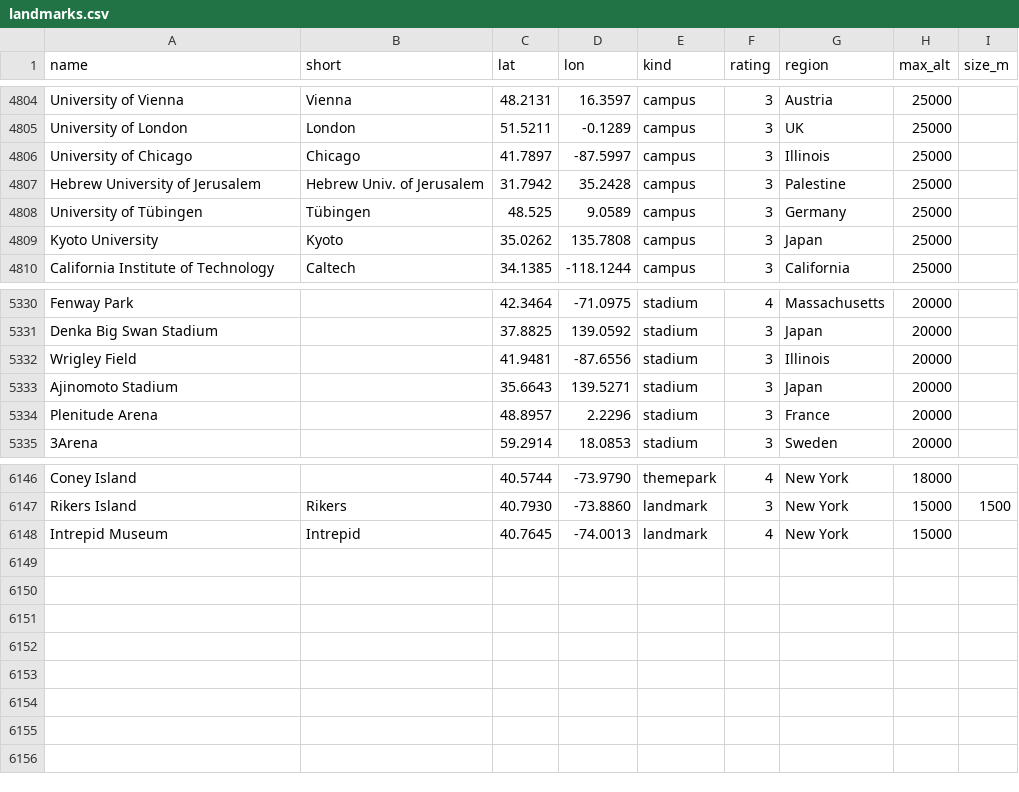
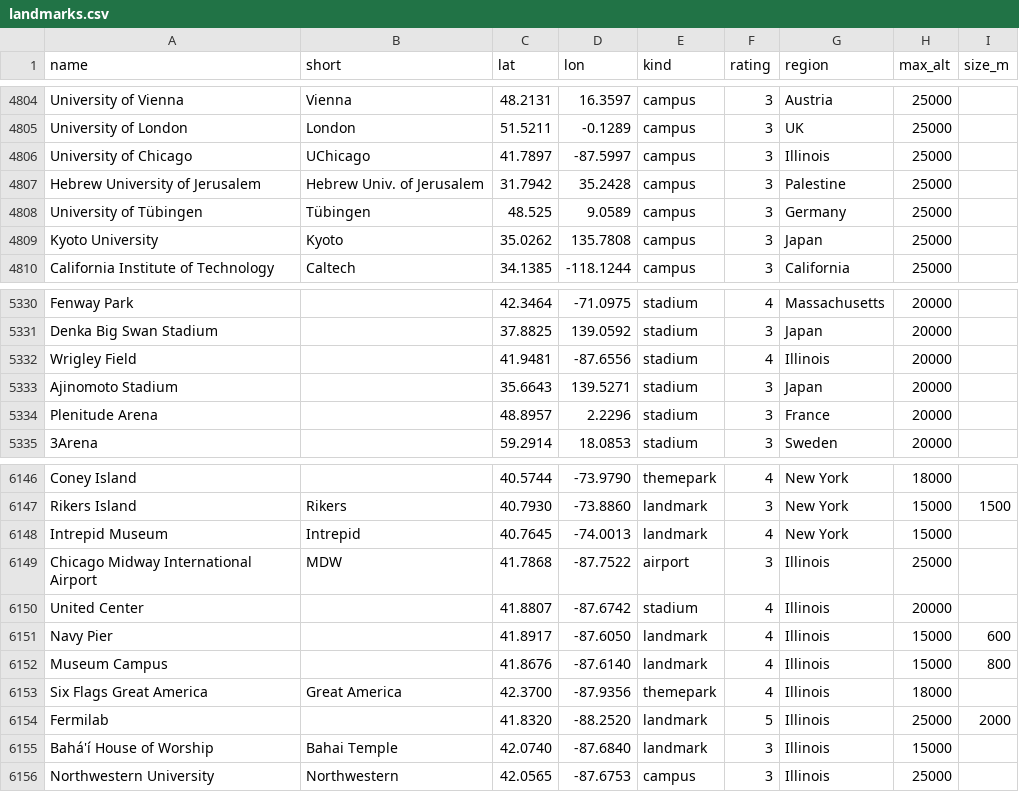
Before and after one commit to rrwhite/window-landmarks, a CSV file: data/landmarks.csv, drawn as a sheet; only a part is shown, gaps mark what is left out.

```diff
--- a/data/landmarks.csv
+++ b/data/landmarks.csv
@@ -4805,3 +4805,3 @@ University of Vienna,Vienna,48.2131,16.3597,campus,3,Austria,25000,
 University of London,London,51.5211,-0.1289,campus,3,UK,25000,
-University of Chicago,Chicago,41.7897,-87.5997,campus,3,Illinois,25000,
+University of Chicago,UChicago,41.7897,-87.5997,campus,3,Illinois,25000,
 Hebrew University of Jerusalem,Hebrew Univ. of Jerusalem,31.7942,35.2428,campus,3,Palestine,25000,
@@ -5331,3 +5331,3 @@ Fenway Park,,42.3464,-71.0975,stadium,4,Massachusetts,20000,
 Denka Big Swan Stadium,,37.8825,139.0592,stadium,3,Japan,20000,
-Wrigley Field,,41.9481,-87.6556,stadium,3,Illinois,20000,
+Wrigley Field,,41.9481,-87.6556,stadium,4,Illinois,20000,
 Ajinomoto Stadium,,35.6643,139.5271,stadium,3,Japan,20000,
@@ -6148 +6148,9 @@ Rikers Island,Rikers,40.7930,-73.8860,landmark,3,New York,15000,1500
 Intrepid Museum,Intrepid,40.7645,-74.0013,landmark,4,New York,15000,
+Chicago Midway International Airport,MDW,41.7868,-87.7522,airport,3,Illinois,25000,
+United Center,,41.8807,-87.6742,stadium,4,Illinois,20000,
+Navy Pier,,41.8917,-87.6050,landmark,4,Illinois,15000,600
+Museum Campus,,41.8676,-87.6140,landmark,4,Illinois,15000,800
+Six Flags Great America,Great America,42.3700,-87.9356,themepark,4,Illinois,18000,
+Fermilab,,41.8320,-88.2520,landmark,5,Illinois,25000,2000
+Bahá'í House of Worship,Bahai Temple,42.0740,-87.6840,landmark,3,Illinois,15000,
+Northwestern University,Northwestern,42.0565,-87.6753,campus,3,Illinois,25000,
```
Also changed, not shown: 1 other file.
